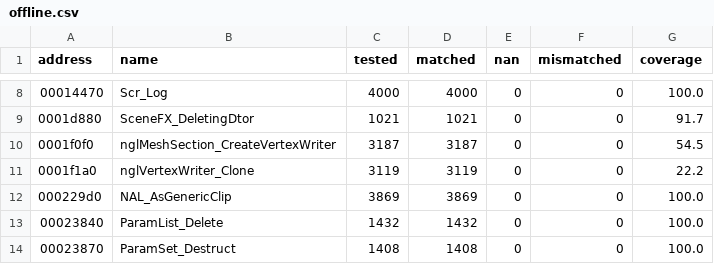
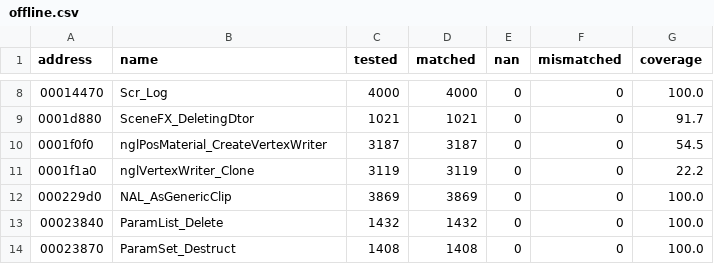
Before and after one commit to SmokeDoggy044/CoD2-BRO-Native-Loader, a CSV file: tools/data/offline.csv, drawn as a sheet; only a part is shown, gaps mark what is left out.

```diff
--- a/tools/data/offline.csv
+++ b/tools/data/offline.csv
@@ -9,3 +9,3 @@ address,name,tested,matched,nan,mismatched,coverage
 0001d880,SceneFX_DeletingDtor,1021,1021,0,0,91.7
-0001f0f0,nglMeshSection_CreateVertexWriter,3187,3187,0,0,54.5
+0001f0f0,nglPosMaterial_CreateVertexWriter,3187,3187,0,0,54.5
 0001f1a0,nglVertexWriter_Clone,3119,3119,0,0,22.2
```
Also changed, not shown: tools/data/functions.csv, tools/data/progress.csv, 13 other files.
